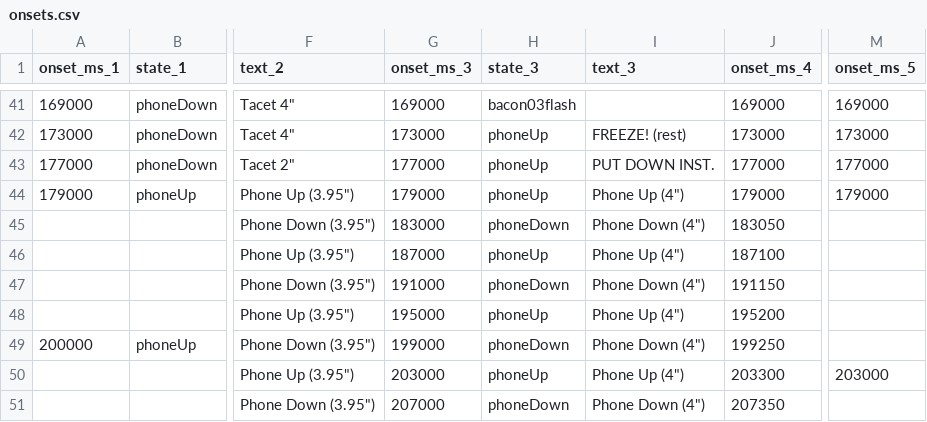
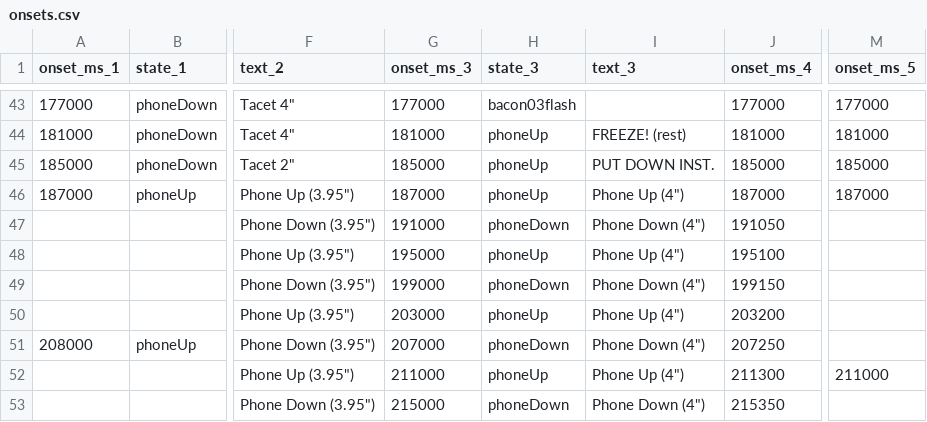
Before and after one commit to branlsnyder/ScreenTimeScore, a CSV file: onsets.csv, drawn as a sheet; only a part is shown, gaps mark what is left out; addresses are those after the commit; the diff covers the shown part only; the diff names each change by its address in the sheet, - before the commit and + after, or states it on an @@ line.

Commit message:
Update onsets.csv

```diff
--- a/onsets.csv
+++ b/onsets.csv
-A43 (onset_ms_1): 169000
+A43 (onset_ms_1): 177000
-G43 (onset_ms_3): 169000
+G43 (onset_ms_3): 177000
-J43 (onset_ms_4): 169000
+J43 (onset_ms_4): 177000
-M43 (onset_ms_5): 169000
+M43 (onset_ms_5): 177000
-A44 (onset_ms_1): 173000
+A44 (onset_ms_1): 181000
-G44 (onset_ms_3): 173000
+G44 (onset_ms_3): 181000
-J44 (onset_ms_4): 173000
+J44 (onset_ms_4): 181000
-M44 (onset_ms_5): 173000
+M44 (onset_ms_5): 181000
-A45 (onset_ms_1): 177000
+A45 (onset_ms_1): 185000
-G45 (onset_ms_3): 177000
+G45 (onset_ms_3): 185000
-J45 (onset_ms_4): 177000
+J45 (onset_ms_4): 185000
-M45 (onset_ms_5): 177000
+M45 (onset_ms_5): 185000
-A46 (onset_ms_1): 179000
+A46 (onset_ms_1): 187000
-G46 (onset_ms_3): 179000
+G46 (onset_ms_3): 187000
-J46 (onset_ms_4): 179000
+J46 (onset_ms_4): 187000
-M46 (onset_ms_5): 179000
+M46 (onset_ms_5): 187000
-G47 (onset_ms_3): 183000
+G47 (onset_ms_3): 191000
-J47 (onset_ms_4): 183050
+J47 (onset_ms_4): 191050
-G48 (onset_ms_3): 187000
+G48 (onset_ms_3): 195000
-J48 (onset_ms_4): 187100
+J48 (onset_ms_4): 195100
-G49 (onset_ms_3): 191000
+G49 (onset_ms_3): 199000
-J49 (onset_ms_4): 191150
+J49 (onset_ms_4): 199150
-G50 (onset_ms_3): 195000
+G50 (onset_ms_3): 203000
-J50 (onset_ms_4): 195200
+J50 (onset_ms_4): 203200
-A51 (onset_ms_1): 200000
+A51 (onset_ms_1): 208000
-G51 (onset_ms_3): 199000
+G51 (onset_ms_3): 207000
-J51 (onset_ms_4): 199250
+J51 (onset_ms_4): 207250
-G52 (onset_ms_3): 203000
+G52 (onset_ms_3): 211000
-J52 (onset_ms_4): 203300
+J52 (onset_ms_4): 211300
-M52 (onset_ms_5): 203000
+M52 (onset_ms_5): 211000
-G53 (onset_ms_3): 207000
+G53 (onset_ms_3): 215000
-J53 (onset_ms_4): 207350
+J53 (onset_ms_4): 215350
```
Also changed, not shown: 3 added rows, 1 removed row and 73 edited cells elsewhere in this file.
